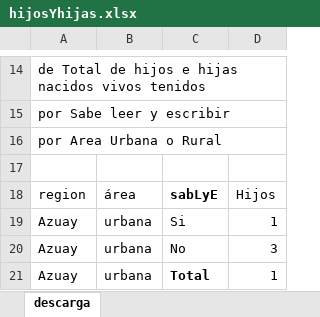
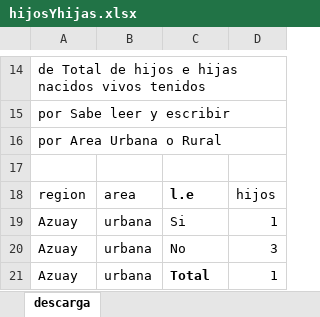
Before and after one commit to dhduncan/ConoceR, an Excel workbook: Graficando_1/hijosYhijas.xlsx, sheet descarga, drawn as a sheet; only a part is shown, gaps mark what is left out; values as stored, in another font and other column widths than the file's, no borders; the diff names each change by its address in the sheet, - before the commit and + after, or states it on an @@ line.

```diff
--- a/Graficando_1/hijosYhijas.xlsx (sheet descarga)
+++ b/Graficando_1/hijosYhijas.xlsx (sheet descarga)
-B18: área
+B18: area
-C18: sabLyE
+C18: l.e
-D18: Hijos
+D18: hijos
```
Also changed, not shown: 1 other file.
